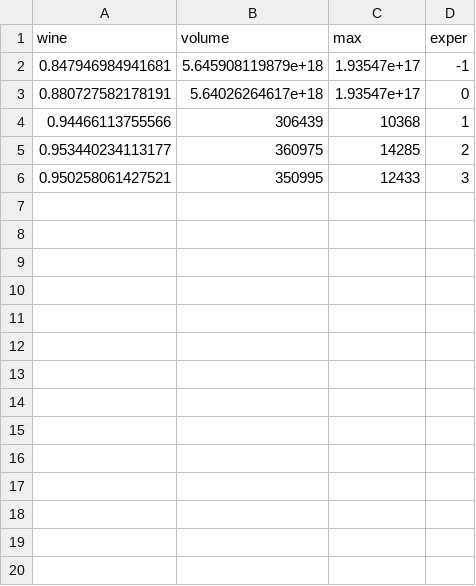
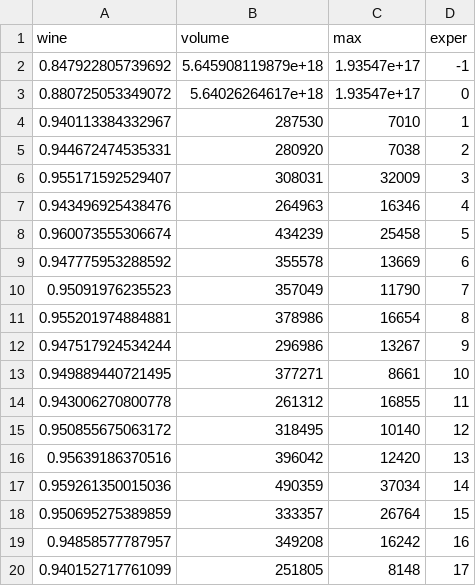
Before and after one commit to jgalgarra/synthrade, a CSV file: nestedness/RedAdyCom2002_FILT_nestvalues.csv, drawn as a sheet; only a part is shown; the diff covers the shown part only.

```diff
--- a/nestedness/RedAdyCom2002_FILT_nestvalues.csv
+++ b/nestedness/RedAdyCom2002_FILT_nestvalues.csv
@@ -1,6 +1,20 @@
 "wine";"volume";"max";"exper"
-0.847946984941681;5.645908119879e+18;1.93547e+17;-1
-0.880727582178191;5.64026264617e+18;1.93547e+17;0
-0.94466113755566;306439;10368;1
-0.953440234113177;360975;14285;2
-0.950258061427521;350995;12433;3
+0.847922805739692;5.645908119879e+18;1.93547e+17;-1
+0.880725053349072;5.64026264617e+18;1.93547e+17;0
+0.940113384332967;287530;7010;1
+0.944672474535331;280920;7038;2
+0.955171592529407;308031;32009;3
+0.943496925438476;264963;16346;4
+0.960073555306674;434239;25458;5
+0.947775953288592;355578;13669;6
+0.95091976235523;357049;11790;7
+0.955201974884881;378986;16654;8
+0.947517924534244;296986;13267;9
+0.949889440721495;377271;8661;10
+0.943006270800778;261312;16855;11
+0.950855675063172;318495;10140;12
+0.95639186370516;396042;12420;13
+0.959261350015036;490359;37034;14
+0.950695275389859;333357;26764;15
+0.94858577787957;349208;16242;16
+0.940152717761099;251805;8148;17
```
Also changed, not shown: 13 added rows elsewhere in this file, nestedness/RedAdyCom2000_FILT_nestvalues.csv, nestedness/RedAdyCom2001_FILT_nestvalues.csv, 2 other files.
